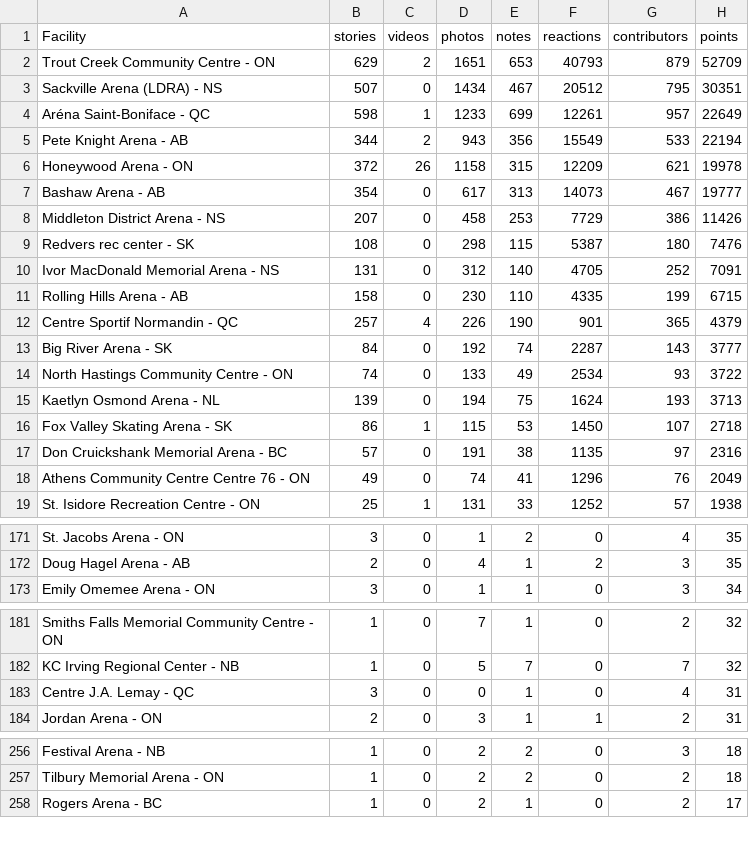
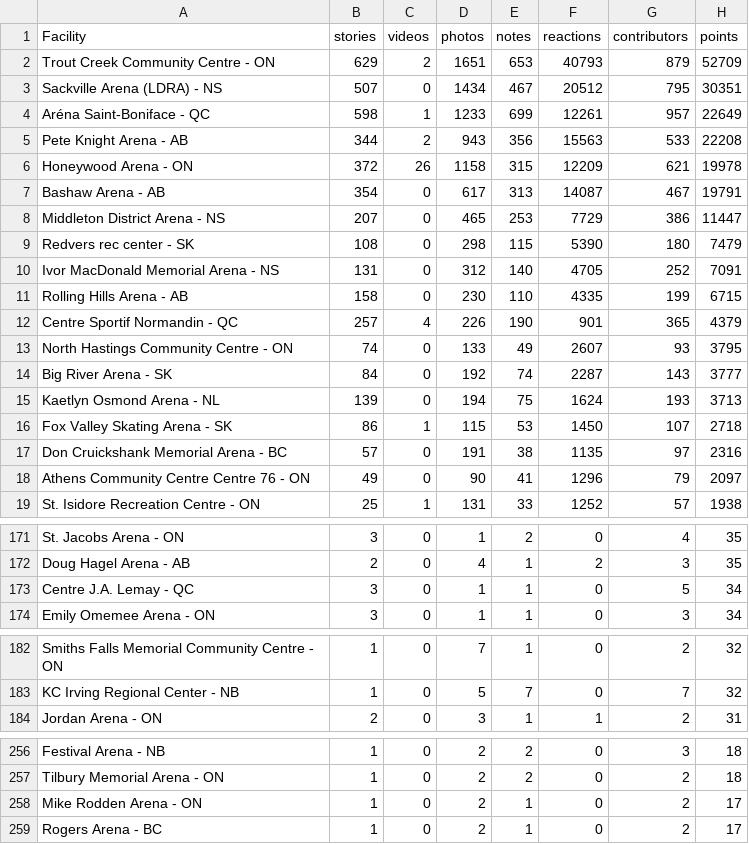
Before and after one commit to madgetr/hockeyville, a CSV file: data/kraft.csv, drawn as a sheet; only a part is shown, gaps mark what is left out; the diff covers the shown part only.

```diff
--- a/data/kraft.csv
+++ b/data/kraft.csv
@@ -4,7 +4,7 @@ Sackville Arena (LDRA) - NS,507,0,1434,467,20512,795,30351
 Aréna Saint-Boniface - QC,598,1,1233,699,12261,957,22649
-Pete Knight Arena - AB,344,2,943,356,15549,533,22194
+Pete Knight Arena - AB,344,2,943,356,15563,533,22208
 Honeywood Arena - ON,372,26,1158,315,12209,621,19978
-Bashaw Arena - AB,354,0,617,313,14073,467,19777
-Middleton District Arena - NS,207,0,458,253,7729,386,11426
-Redvers rec center - SK,108,0,298,115,5387,180,7476
+Bashaw Arena - AB,354,0,617,313,14087,467,19791
+Middleton District Arena - NS,207,0,465,253,7729,386,11447
+Redvers rec center - SK,108,0,298,115,5390,180,7479
 Ivor MacDonald Memorial Arena - NS,131,0,312,140,4705,252,7091
@@ -12,4 +12,4 @@ Rolling Hills Arena - AB,158,0,230,110,4335,199,6715
 Centre Sportif Normandin - QC,257,4,226,190,901,365,4379
+North Hastings Community Centre - ON,74,0,133,49,2607,93,3795
 Big River Arena - SK,84,0,192,74,2287,143,3777
-North Hastings Community Centre - ON,74,0,133,49,2534,93,3722
 Kaetlyn Osmond Arena - NL,139,0,194,75,1624,193,3713
@@ -17,3 +17,3 @@ Fox Valley Skating Arena - SK,86,1,115,53,1450,107,2718
 Don Cruickshank Memorial Arena - BC,57,0,191,38,1135,97,2316
-Athens Community Centre Centre 76 - ON,49,0,74,41,1296,76,2049
+Athens Community Centre Centre 76 - ON,49,0,90,41,1296,79,2097
 St. Isidore Recreation Centre - ON,25,1,131,33,1252,57,1938
@@ -172,2 +172,3 @@ St. Jacobs Arena - ON,3,0,1,2,0,4,35
 Doug Hagel Arena - AB,2,0,4,1,2,3,35
+Centre J.A. Lemay - QC,3,0,1,1,0,5,34
 Emily Omemee Arena - ON,3,0,1,1,0,3,34
@@ -182,3 +183,2 @@ Smiths Falls Memorial Community Centre - ON,1,0,7,1,0,2,32
 KC Irving Regional Center - NB,1,0,5,7,0,7,32
-Centre J.A. Lemay - QC,3,0,0,1,0,4,31
 Jordan Arena - ON,2,0,3,1,1,2,31
@@ -257,2 +257,3 @@ Festival Arena - NB,1,0,2,2,0,3,18
 Tilbury Memorial Arena - ON,1,0,2,2,0,2,18
+Mike Rodden Arena - ON,1,0,2,1,0,2,17
 Rogers Arena - BC,1,0,2,1,0,2,17
```
Also changed, not shown: 1 removed row elsewhere in this file, data/kraft_facilities.csv, 4 other files.
